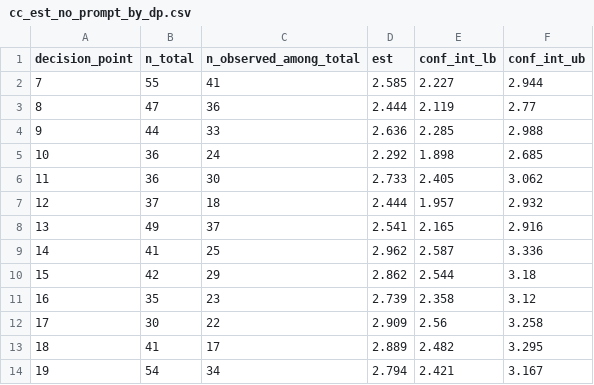
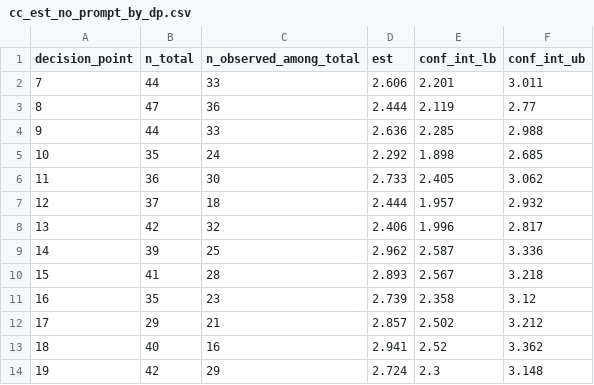
Before and after one commit to jamieyap/MARS-Repository-Sequential-Regression-Multivariate-Imputation, a CSV file: analysis-complete-case/formatted-output/cc_est_no_prompt_by_dp.csv, drawn as a sheet; only a part is shown; the diff covers the shown part only.

```diff
--- a/analysis-complete-case/formatted-output/cc_est_no_prompt_by_dp.csv
+++ b/analysis-complete-case/formatted-output/cc_est_no_prompt_by_dp.csv
@@ -1,14 +1,14 @@
 "decision_point","n_total","n_observed_among_total","est","conf_int_lb","conf_int_ub"
-7,55,41,2.585,2.227,2.944
+7,44,33,2.606,2.201,3.011
 8,47,36,2.444,2.119,2.77
 9,44,33,2.636,2.285,2.988
-10,36,24,2.292,1.898,2.685
+10,35,24,2.292,1.898,2.685
 11,36,30,2.733,2.405,3.062
 12,37,18,2.444,1.957,2.932
-13,49,37,2.541,2.165,2.916
-14,41,25,2.962,2.587,3.336
-15,42,29,2.862,2.544,3.18
+13,42,32,2.406,1.996,2.817
+14,39,25,2.962,2.587,3.336
+15,41,28,2.893,2.567,3.218
 16,35,23,2.739,2.358,3.12
-17,30,22,2.909,2.56,3.258
-18,41,17,2.889,2.482,3.295
-19,54,34,2.794,2.421,3.167
+17,29,21,2.857,2.502,3.212
+18,40,16,2.941,2.52,3.362
+19,42,29,2.724,2.3,3.148
```
Also changed, not shown: 104 edited cells elsewhere in this file, analysis-complete-case/formatted-output/cc_est_high_effort_prompt_by_dp.csv, analysis-complete-case/formatted-output/cc_est_low_effort_prompt_by_dp.csv, 34 other files.
